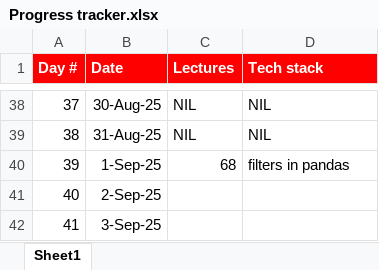
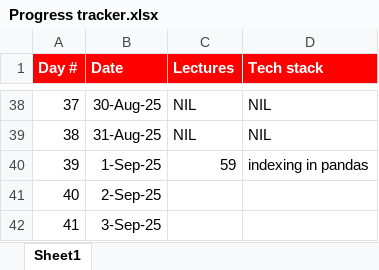
Before and after one commit to sayyedmujtaba/Data-Analysis-Bootcamp, an Excel workbook: Progress tracker.xlsx, sheet Sheet1, drawn as a sheet; only a part is shown, gaps mark what is left out; values as stored, in another font and other column widths than the file's, no borders; the diff names each change by its address in the sheet, - before the commit and + after, or states it on an @@ line.

Commit message:
pandas: Indexing

```diff
--- a/Progress tracker.xlsx (sheet Sheet1)
+++ b/Progress tracker.xlsx (sheet Sheet1)
-C40 (Lectures): 68
+C40 (Lectures): 59
-D40 (Tech stack): filters in pandas
+D40 (Tech stack): indexing in pandas
```
Also changed, not shown: 2 other files.
